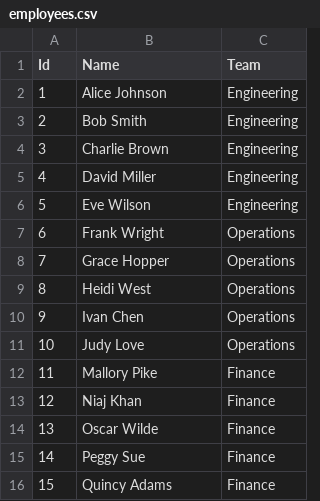
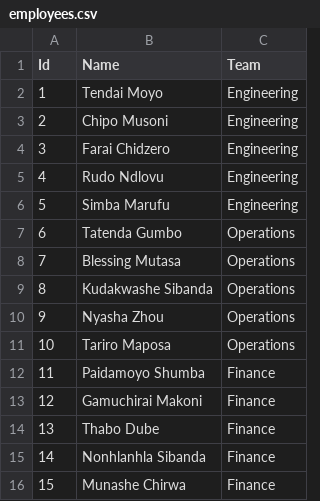
Before and after one commit to tnechitima26-web/Team-Leave-Scheduler, a CSV file: src/LeaveScheduler.Api/SeedData/employees.csv, drawn as a sheet.

```diff
--- a/src/LeaveScheduler.Api/SeedData/employees.csv
+++ b/src/LeaveScheduler.Api/SeedData/employees.csv
@@ -1,16 +1,16 @@
 Id,Name,Team
-1,Alice Johnson,Engineering
-2,Bob Smith,Engineering
-3,Charlie Brown,Engineering
-4,David Miller,Engineering
-5,Eve Wilson,Engineering
-6,Frank Wright,Operations
-7,Grace Hopper,Operations
-8,Heidi West,Operations
-9,Ivan Chen,Operations
-10,Judy Love,Operations
-11,Mallory Pike,Finance
-12,Niaj Khan,Finance
-13,Oscar Wilde,Finance
-14,Peggy Sue,Finance
-15,Quincy Adams,Finance
+1,Tendai Moyo,Engineering
+2,Chipo Musoni,Engineering
+3,Farai Chidzero,Engineering
+4,Rudo Ndlovu,Engineering
+5,Simba Marufu,Engineering
+6,Tatenda Gumbo,Operations
+7,Blessing Mutasa,Operations
+8,Kudakwashe Sibanda,Operations
+9,Nyasha Zhou,Operations
+10,Tariro Maposa,Operations
+11,Paidamoyo Shumba,Finance
+12,Gamuchirai Makoni,Finance
+13,Thabo Dube,Finance
+14,Nonhlanhla Sibanda,Finance
+15,Munashe Chirwa,Finance
```
Also changed, not shown: 3 other files.
